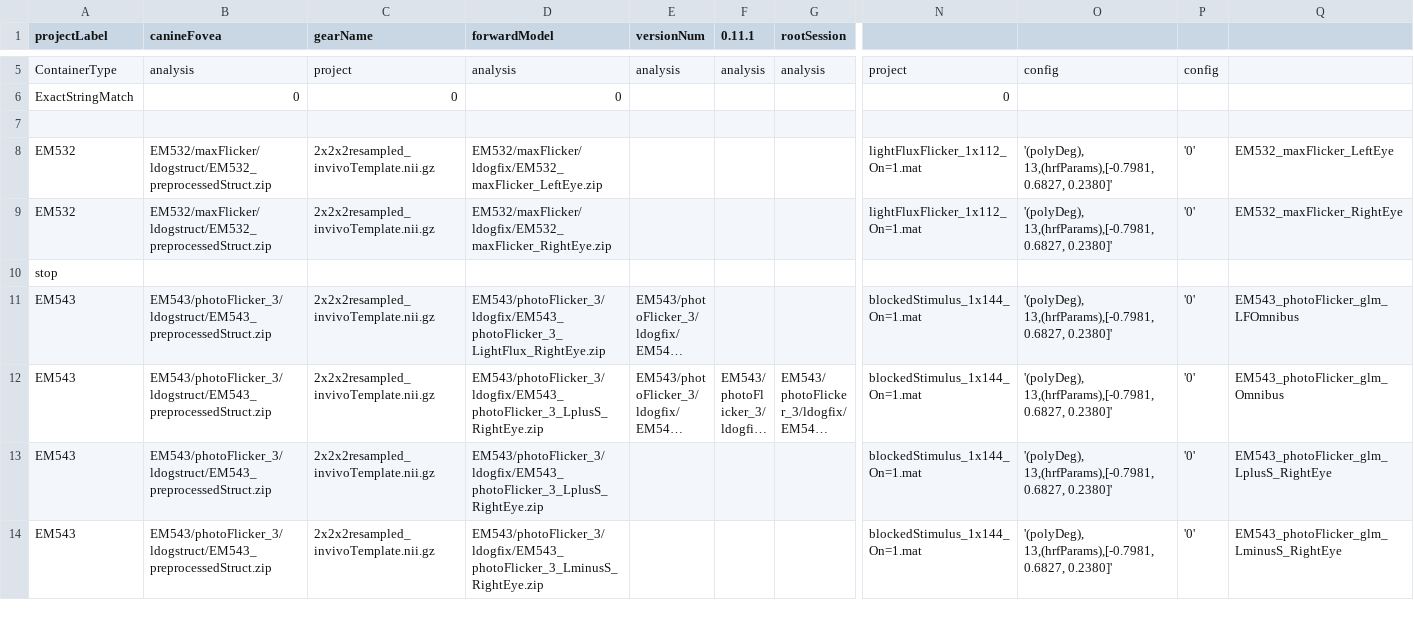
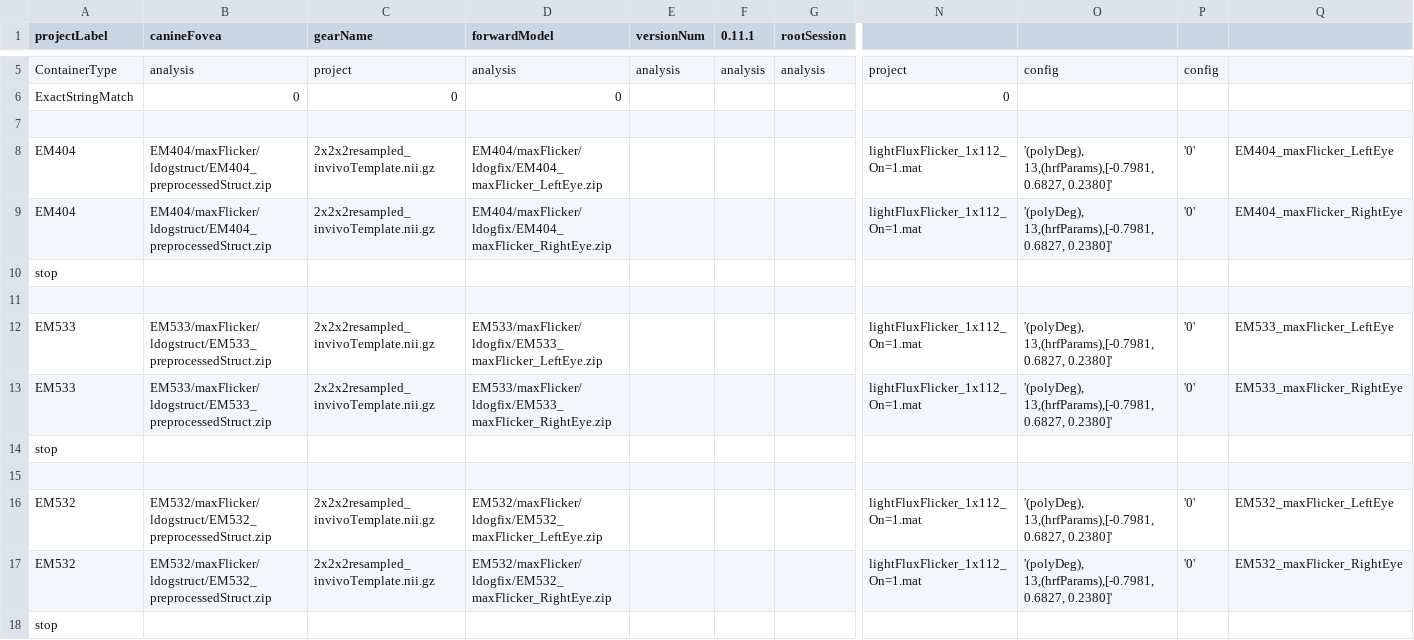
Before and after one commit to gkaguirrelab/mriLDOGAnalysis, a CSV file: submitGears/ldogForwardModelAvgAcqs_glm.csv, drawn as a sheet; only a part is shown, gaps mark what is left out; the shorter side is filled out with more unchanged rows; long unchanged cells end in …; rows hold the shown columns only; the diff names each change by its address in the sheet, - before the commit and + after, or states it on an @@ line.

```diff
--- a/submitGears/ldogForwardModelAvgAcqs_glm.csv
+++ b/submitGears/ldogForwardModelAvgAcqs_glm.csv
+row 8: EM404 | EM404/maxFlicker/ldogstruct/EM404_preprocessedStruct.zip | 2x2x2resampled_invivoTemplate.nii.gz | EM404/maxFlicker/ldogfix/EM404_maxFlicker_LeftEye.zip |  |  |  | lightFluxFlicker_1x112_On=1.mat | '(polyDeg), 13,(hrfParams),[-0.7981, 0.6827, 0.2380]' | '0' | EM404_maxFlicker_LeftEye
+row 9: EM404 | EM404/maxFlicker/ldogstruct/EM404_preprocessedStruct.zip | 2x2x2resampled_invivoTemplate.nii.gz | EM404/maxFlicker/ldogfix/EM404_maxFlicker_RightEye.zip |  |  |  | lightFluxFlicker_1x112_On=1.mat | '(polyDeg), 13,(hrfParams),[-0.7981, 0.6827, 0.2380]' | '0' | EM404_maxFlicker_RightEye
+row 10: stop
+row 11: (empty)
+row 12: EM533 | EM533/maxFlicker/ldogstruct/EM533_preprocessedStruct.zip | 2x2x2resampled_invivoTemplate.nii.gz | EM533/maxFlicker/ldogfix/EM533_maxFlicker_LeftEye.zip |  |  |  | lightFluxFlicker_1x112_On=1.mat | '(polyDeg), 13,(hrfParams),[-0.7981, 0.6827, 0.2380]' | '0' | EM533_maxFlicker_LeftEye
+row 13: EM533 | EM533/maxFlicker/ldogstruct/EM533_preprocessedStruct.zip | 2x2x2resampled_invivoTemplate.nii.gz | EM533/maxFlicker/ldogfix/EM533_maxFlicker_RightEye.zip |  |  |  | lightFluxFlicker_1x112_On=1.mat | '(polyDeg), 13,(hrfParams),[-0.7981, 0.6827, 0.2380]' | '0' | EM533_maxFlicker_RightEye
+row 14: stop
+row 15: (empty)
```
Also changed, not shown: submitGears/ldogFixParams.csv, submitGears/ldogStructParams.csv, 1 other file.
